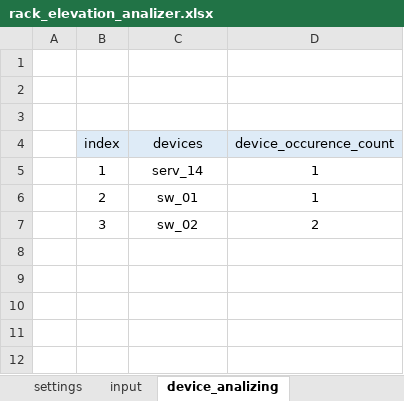
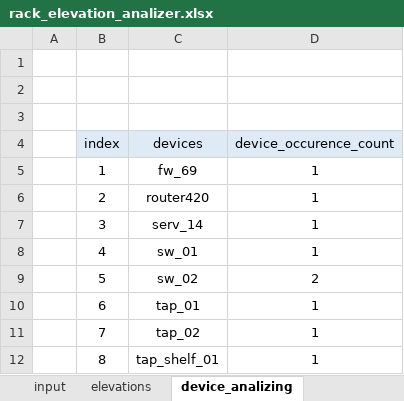
Before and after one commit to seize-these-newts/networkdiagrammer, an Excel workbook: rack_elevation_analizer.xlsx, sheet device_analizing, drawn as a sheet; values as stored, in another font and other column widths than the file's, no borders; addresses are those after the commit; the diff names each change by its address in the sheet, - before the commit and + after, or states it on an @@ line.

```diff
--- a/rack_elevation_analizer.xlsx (sheet device_analizing)
+++ b/rack_elevation_analizer.xlsx (sheet device_analizing)
-C5 (devices): serv_14
+C5 (devices): fw_69
-C6 (devices): sw_01
+C6 (devices): router420
+row 7:  | 3 | serv_14 | 1
+row 8:  | 4 | sw_01 | 1
-B9 (index): 3
+B9 (index): 5
+row 10:  | 6 | tap_01 | 1
+row 11:  | 7 | tap_02 | 1
+row 12:  | 8 | tap_shelf_01 | 1
```
Also changed, not shown: sheet cabinet_ru_analizing, sheet elevations, sheet input, sheet settings, sheet cabinet_analizing, other sheet tabs, formulas that keep their value.
